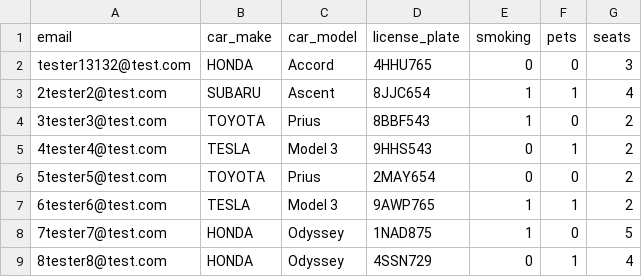
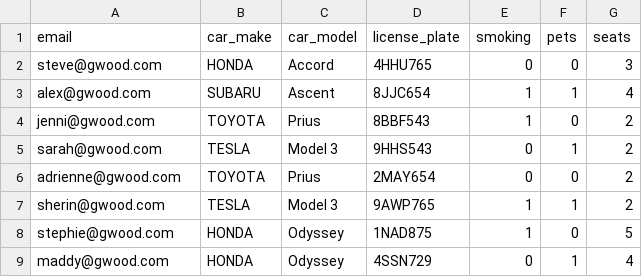
Before and after one commit to mssubha/school_carpool, a CSV file: data/cars.csv, drawn as a sheet.

```diff
--- a/data/cars.csv
+++ b/data/cars.csv
@@ -1,9 +1,9 @@
 email,car_make,car_model,license_plate,smoking,pets,seats
-tester13132@test.com,HONDA,Accord,4HHU765,0,0,3
-2tester2@test.com,SUBARU,Ascent,8JJC654,1,1,4
-3tester3@test.com,TOYOTA,Prius,8BBF543,1,0,2
-4tester4@test.com,TESLA,Model 3,9HHS543,0,1,2
-5tester5@test.com,TOYOTA,Prius,2MAY654,0,0,2
-6tester6@test.com,TESLA,Model 3,9AWP765,1,1,2
-7tester7@test.com,HONDA,Odyssey,1NAD875,1,0,5
-8tester8@test.com,HONDA,Odyssey,4SSN729,0,1,4
+steve@gwood.com,HONDA,Accord,4HHU765,0,0,3
+alex@gwood.com,SUBARU,Ascent,8JJC654,1,1,4
+jenni@gwood.com,TOYOTA,Prius,8BBF543,1,0,2
+sarah@gwood.com,TESLA,Model 3,9HHS543,0,1,2
+adrienne@gwood.com,TOYOTA,Prius,2MAY654,0,0,2
+sherin@gwood.com,TESLA,Model 3,9AWP765,1,1,2
+stephie@gwood.com,HONDA,Odyssey,1NAD875,1,0,5
+maddy@gwood.com,HONDA,Odyssey,4SSN729,0,1,4
```
Also changed, not shown: data/children.csv, data/user.csv, 5 other files.
